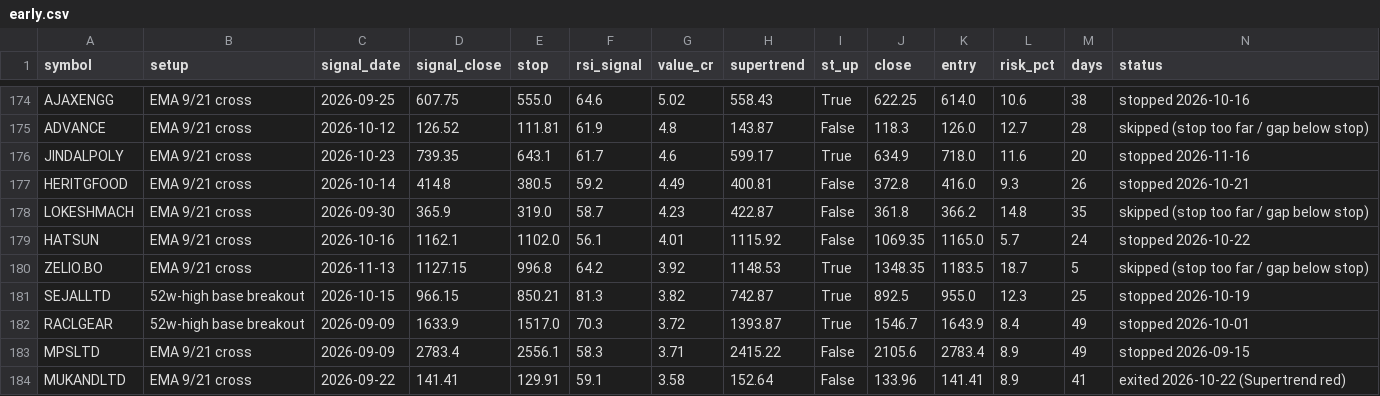
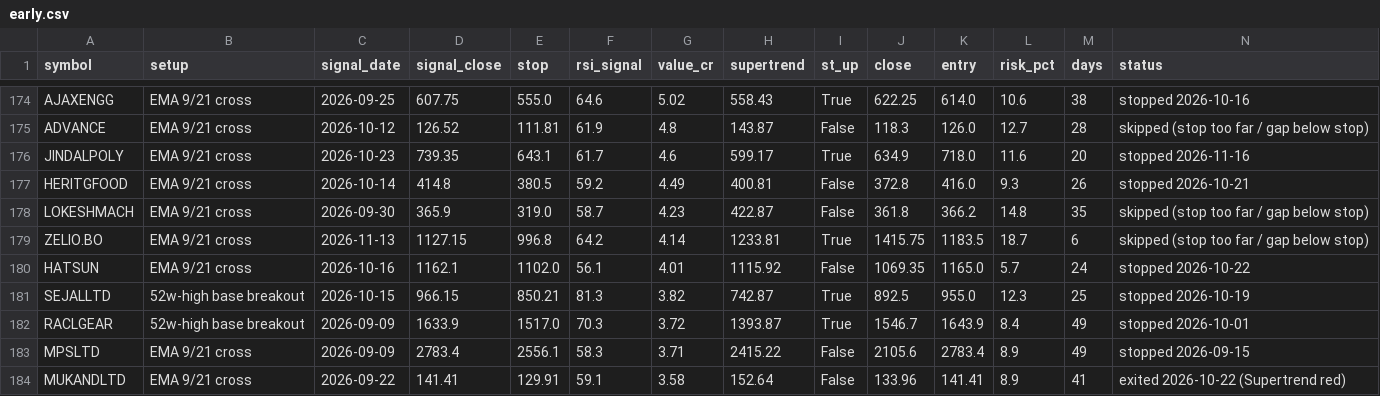
Before and after one commit to drsinghap81/blank-app, a CSV file: data/scan/early.csv, drawn as a sheet; only a part is shown, gaps mark what is left out; removed rows and columns are numbered as before the commit, all else as after; rows hold the shown columns only; the diff covers the shown part only; the diff names each change by its address in the sheet, - before the commit and + after, or states it on an @@ line.

```diff
--- a/data/scan/early.csv
+++ b/data/scan/early.csv
+row 179: ZELIO.BO | EMA 9/21 cross | 2026-11-13 | 1127.15 | 996.8 | 64.2 | 4.14 | 1233.81 | True | 1415.75 | 1183.5 | 18.7 | 6 | skipped (stop too far / gap below stop)
-row 180: ZELIO.BO | EMA 9/21 cross | 2026-11-13 | 1127.15 | 996.8 | 64.2 | 3.92 | 1148.53 | True | 1348.35 | 1183.5 | 18.7 | 5 | skipped (stop too far / gap below stop)
```
Also changed, not shown: 2 added rows, 2 removed rows and 22 edited cells elsewhere in this file, data/scan/trend_scan.csv, 13 other files.
